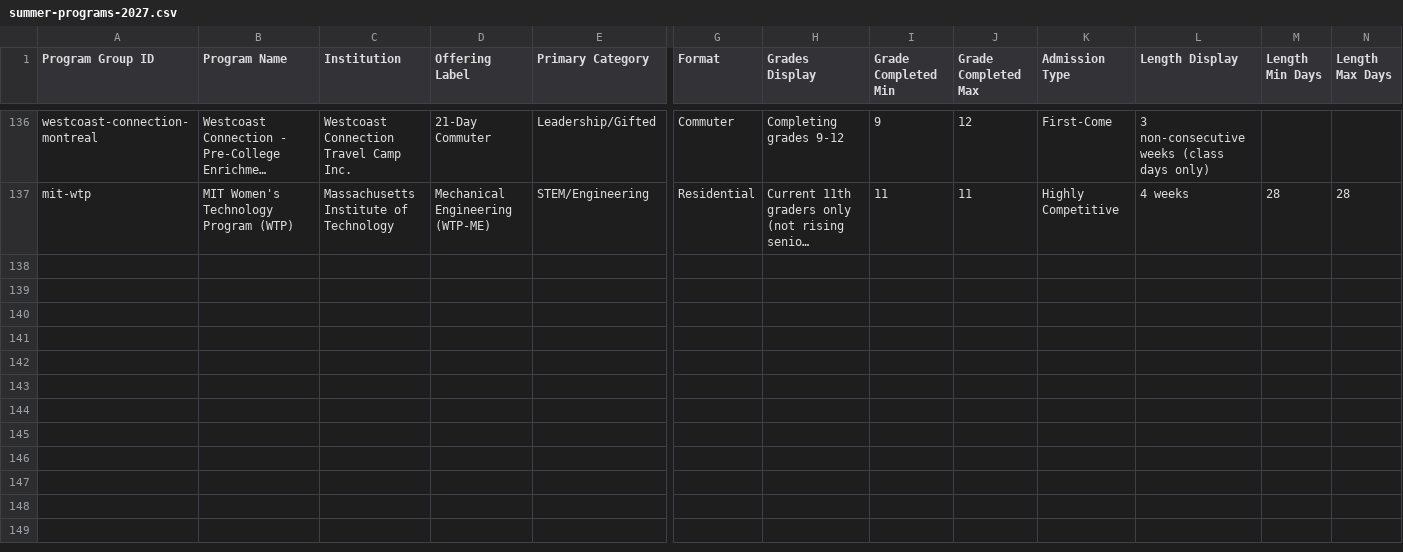
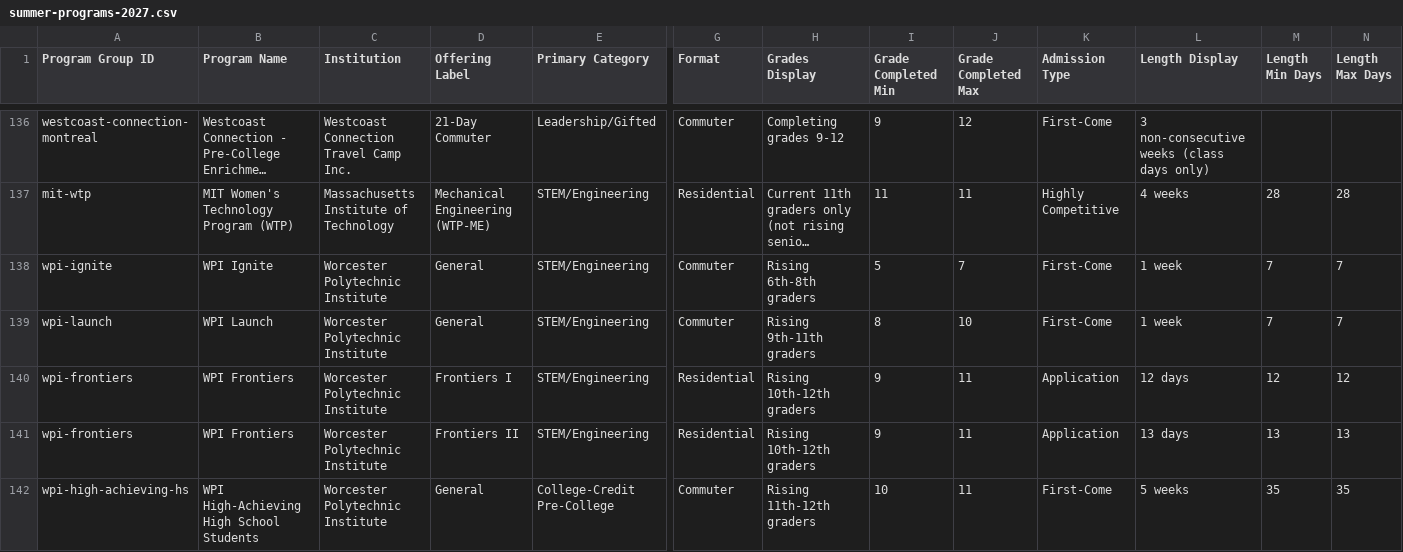
Before and after one commit to isteinerCA/groundwork, a CSV file: data/source/summer-programs-2027.csv, drawn as a sheet; only a part is shown, gaps mark what is left out; long unchanged cells end in …; rows hold the shown columns only; the diff names each change by its address in the sheet, - before the commit and + after, or states it on an @@ line.

```diff
--- a/data/source/summer-programs-2027.csv
+++ b/data/source/summer-programs-2027.csv
+row 138: wpi-ignite | WPI Ignite | Worcester Polytechnic Institute | General | STEM/Engineering | Commuter | Rising 6th-8th graders | 5 | 7 | First-Come | 1 week | 7 | 7
+row 139: wpi-launch | WPI Launch | Worcester Polytechnic Institute | General | STEM/Engineering | Commuter | Rising 9th-11th graders | 8 | 10 | First-Come | 1 week | 7 | 7
+row 140: wpi-frontiers | WPI Frontiers | Worcester Polytechnic Institute | Frontiers I | STEM/Engineering | Residential | Rising 10th-12th graders | 9 | 11 | Application | 12 days | 12 | 12
+row 141: wpi-frontiers | WPI Frontiers | Worcester Polytechnic Institute | Frontiers II | STEM/Engineering | Residential | Rising 10th-12th graders | 9 | 11 | Application | 13 days | 13 | 13
+row 142: wpi-high-achieving-hs | WPI High-Achieving High School Students | Worcester Polytechnic Institute | General | College-Credit Pre-College | Commuter | Rising 11th-12th graders | 10 | 11 | First-Come | 5 weeks | 35 | 35
```
Also changed, not shown: 3 other files.
